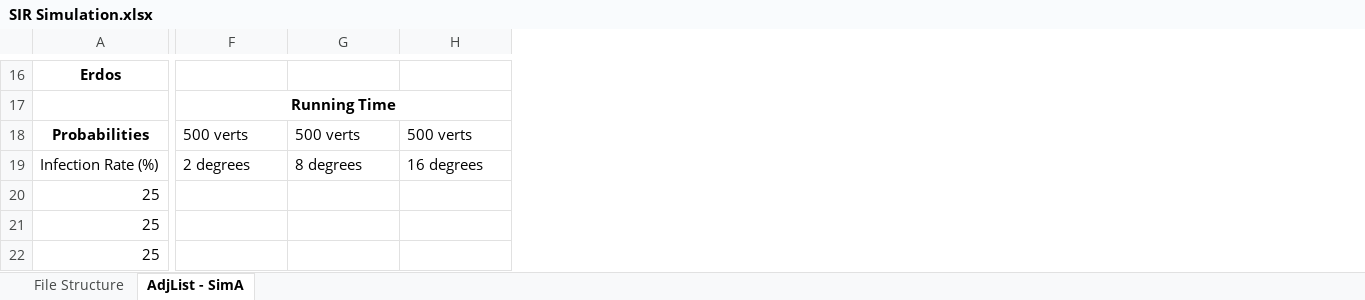
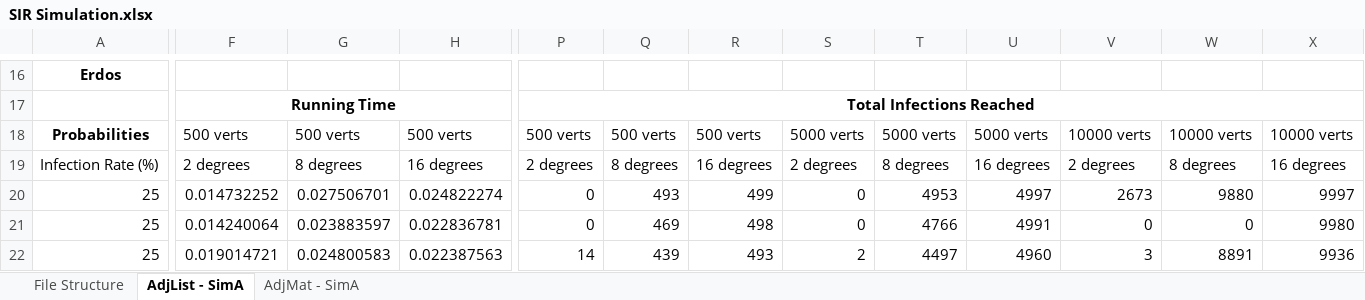
Before and after one commit to MartyMarek/Simulation-of-Covid-Spread-using-Graphs, an Excel workbook: Data/Scenarios/SIR Simulation/SIR Simulation.xlsx, sheet AdjList - SimA, drawn as a sheet; only a part is shown, gaps mark what is left out; values as stored, in another font and other column widths than the file's, no borders; the diff covers the shown part only; the diff names each change by its address in the sheet, - before the commit and + after, or states it on an @@ line.

Commit message:
Simulation A for AdjList complete

```diff
--- a/Data/Scenarios/SIR Simulation/SIR Simulation.xlsx (sheet AdjList - SimA)
+++ b/Data/Scenarios/SIR Simulation/SIR Simulation.xlsx (sheet AdjList - SimA)
+sheet tab: AdjMat - SimA
+column P, rows 17-22: Total Infections Reached | 500 verts | 2 degrees | 0 | 0 | 14
+column Q, rows 18-22: 500 verts | 8 degrees | 493 | 469 | 439
+column R, rows 18-22: 500 verts | 16 degrees | 499 | 498 | 493
+column S, rows 18-22: 5000 verts | 2 degrees | 0 | 0 | 2
+column T, rows 18-22: 5000 verts | 8 degrees | 4953 | 4766 | 4497
+column U, rows 18-22: 5000 verts | 16 degrees | 4997 | 4991 | 4960
+column V, rows 18-22: 10000 verts | 2 degrees | 2673 | 0 | 3
+column W, rows 18-22: 10000 verts | 8 degrees | 9880 | 0 | 8891
+column X, rows 18-22: 10000 verts | 16 degrees | 9997 | 9980 | 9936
-F20: (empty)
+F20: 0.014732252
-G20: (empty)
+G20: 0.027506701
-H20: (empty)
+H20: 0.024822274
-F21: (empty)
+F21: 0.014240064
-G21: (empty)
+G21: 0.023883597
-H21: (empty)
+H21: 0.022836781
-F22: (empty)
+F22: 0.019014721
-G22: (empty)
+G22: 0.024800583
-H22: (empty)
+H22: 0.022387563
```
Also changed, not shown: 1 added column and 153 edited cells elsewhere in this sheet, 4 other files.
